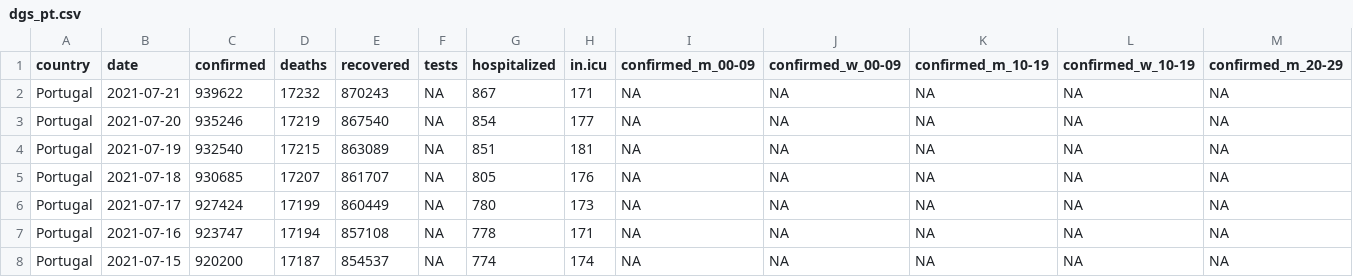
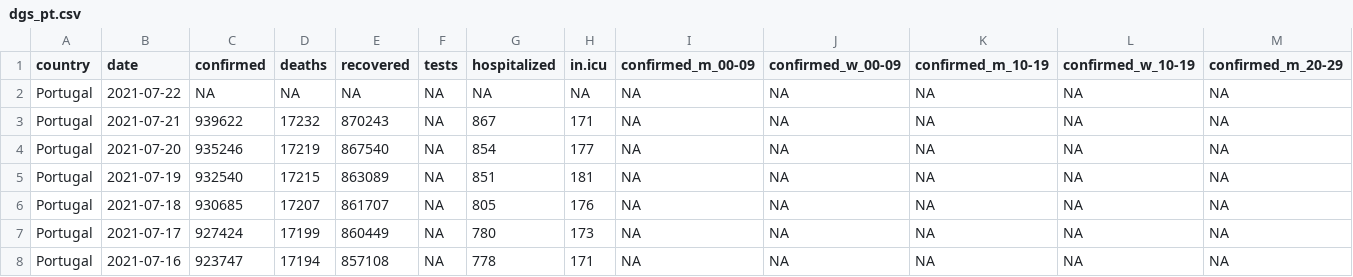
Before and after one commit to averissimo/covid19.pt.data, a CSV file: data/dgs_pt.csv, drawn as a sheet; only a part is shown; the shorter side is filled out with more unchanged rows; rows hold the shown columns only; the diff names each change by its address in the sheet, - before the commit and + after, or states it on an @@ line.

```diff
--- a/data/dgs_pt.csv
+++ b/data/dgs_pt.csv
+row 2: Portugal | 2021-07-22 | NA | NA | NA | NA | NA | NA | NA | NA | NA | NA | NA
```
Also changed, not shown: 5 other files.
